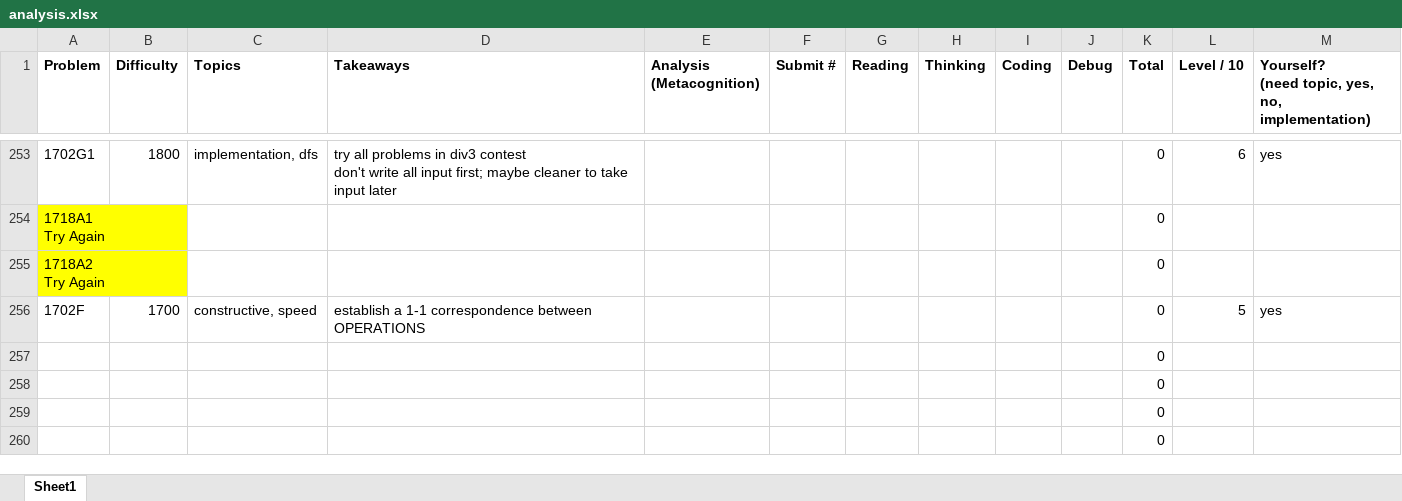
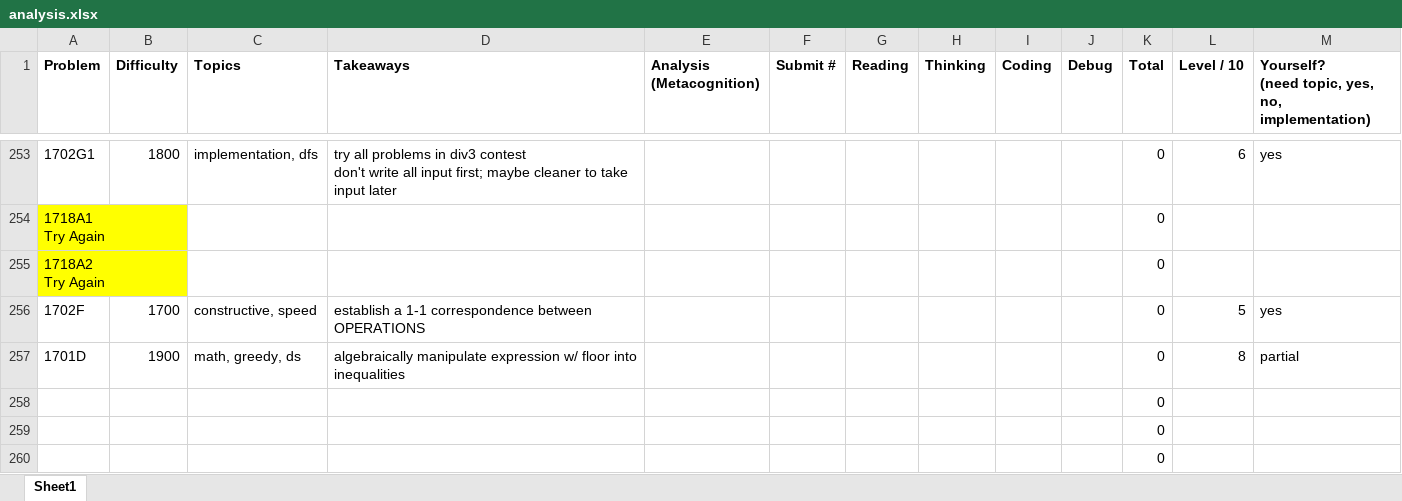
Before and after one commit to tfg1434/cp, an Excel workbook: analysis.xlsx, sheet Sheet1, drawn as a sheet; only a part is shown, gaps mark what is left out; values as stored, in another font and other column widths than the file's, no borders; conditional formats not drawn; removed rows and columns are numbered as before the commit, all else as after; the diff names each change by its address in the sheet, - before the commit and + after, or states it on an @@ line.

```diff
--- a/analysis.xlsx (sheet Sheet1)
+++ b/analysis.xlsx (sheet Sheet1)
-row 257:  |  |  |  |  |  |  |  |  |  | 0
+row 257: 1701D | 1900 | math, greedy, ds | algebraically manipulate expression w/ floor into inequalities |  |  |  |  |  |  | 0 | 8 | partial
```
Also changed, not shown: 1 other file.
